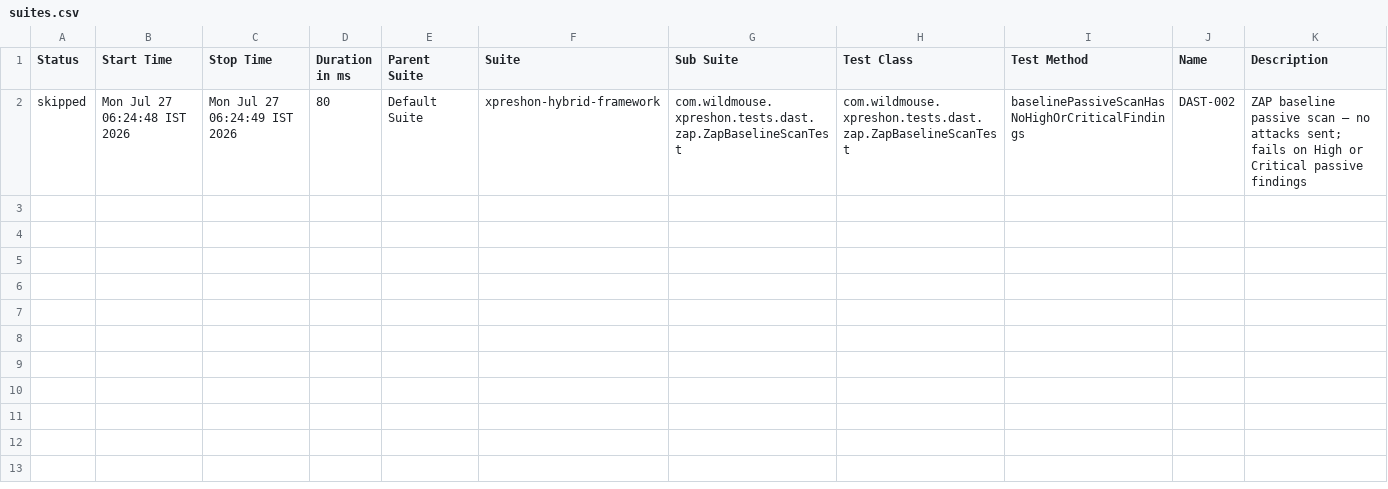
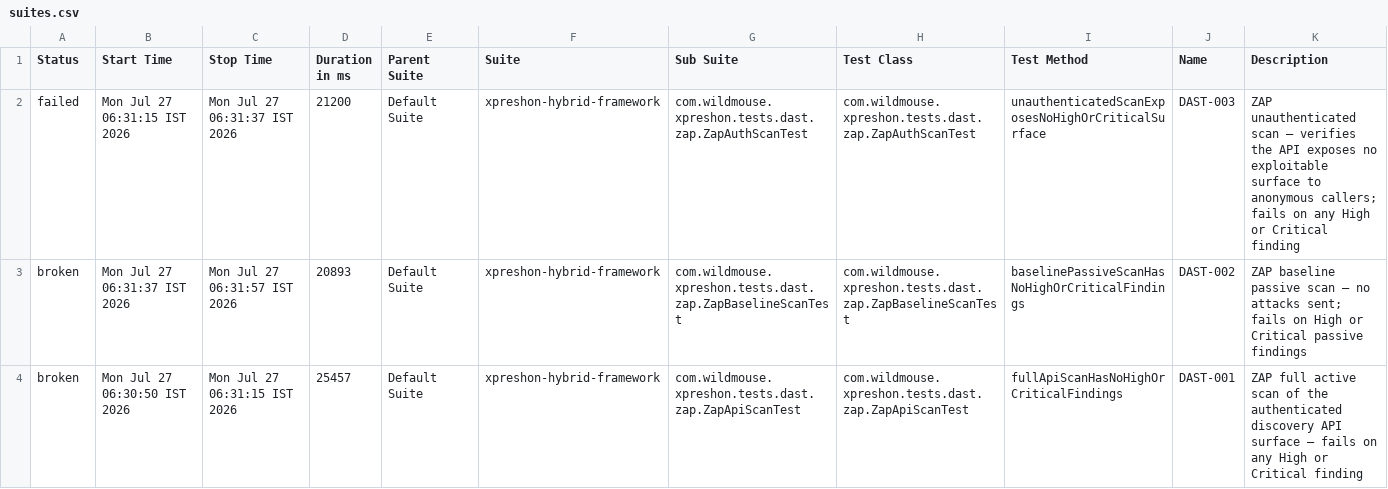
Before and after one commit to sarandadanika/wm-test-report, a CSV file: releases/release-01/data/suites.csv, drawn as a sheet.

Commit message:
release-01 - 29/38 passed (2026-07-27 06:32)

```diff
--- a/releases/release-01/data/suites.csv
+++ b/releases/release-01/data/suites.csv
@@ -1,2 +1,4 @@
 "Status","Start Time","Stop Time","Duration in ms","Parent Suite","Suite","Sub Suite","Test Class","Test Method","Name","Description"
-"skipped","Mon Jul 27 06:24:48 IST 2026","Mon Jul 27 06:24:49 IST 2026","80","Default Suite","xpreshon-hybrid-framework","com.wildmouse.xpreshon.tests.dast.zap.ZapBaselineScanTest","com.wildmouse.xpreshon.tests.dast.zap.ZapBaselineScanTest","baselinePassiveScanHasNoHighOrCriticalFindings","DAST-002","ZAP baseline passive scan — no attacks sent; fails on High or Critical passive findings"
+"failed","Mon Jul 27 06:31:15 IST 2026","Mon Jul 27 06:31:37 IST 2026","21200","Default Suite","xpreshon-hybrid-framework","com.wildmouse.xpreshon.tests.dast.zap.ZapAuthScanTest","com.wildmouse.xpreshon.tests.dast.zap.ZapAuthScanTest","unauthenticatedScanExposesNoHighOrCriticalSurface","DAST-003","ZAP unauthenticated scan — verifies the API exposes no exploitable surface to anonymous callers; fails on any High or Critical finding"
+"broken","Mon Jul 27 06:31:37 IST 2026","Mon Jul 27 06:31:57 IST 2026","20893","Default Suite","xpreshon-hybrid-framework","com.wildmouse.xpreshon.tests.dast.zap.ZapBaselineScanTest","com.wildmouse.xpreshon.tests.dast.zap.ZapBaselineScanTest","baselinePassiveScanHasNoHighOrCriticalFindings","DAST-002","ZAP baseline passive scan — no attacks sent; fails on High or Critical passive findings"
+"broken","Mon Jul 27 06:30:50 IST 2026","Mon Jul 27 06:31:15 IST 2026","25457","Default Suite","xpreshon-hybrid-framework","com.wildmouse.xpreshon.tests.dast.zap.ZapApiScanTest","com.wildmouse.xpreshon.tests.dast.zap.ZapApiScanTest","fullApiScanHasNoHighOrCriticalFindings","DAST-001","ZAP full active scan of the authenticated discovery API surface — fails on any High or Critical finding"
```
Also changed, not shown: 39 other files.
